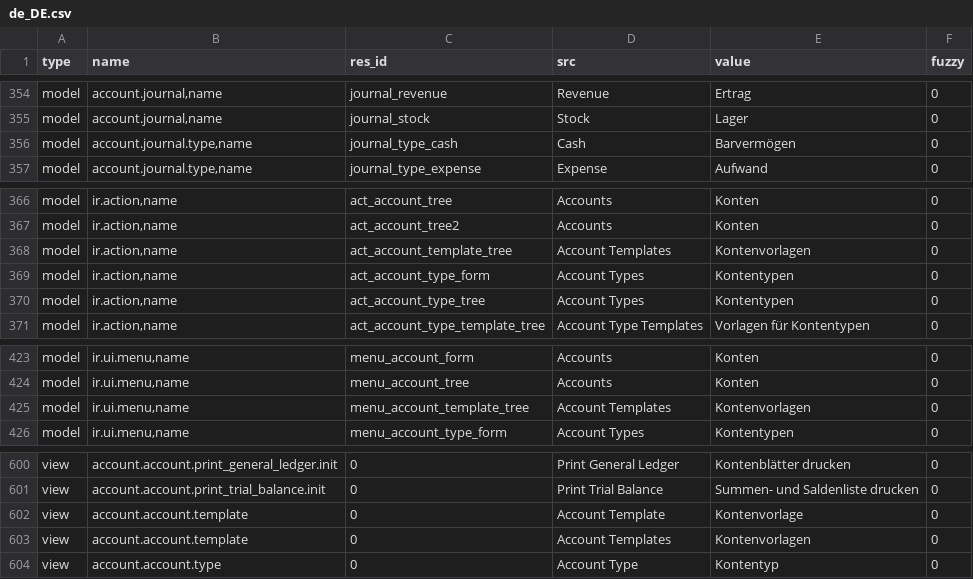
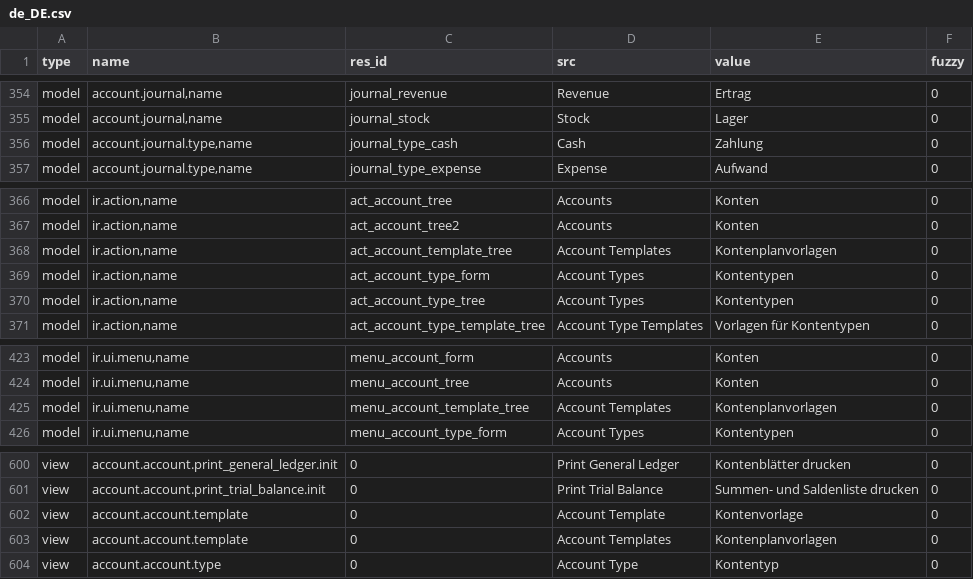
Before and after one commit to coopengo/account, a CSV file: de_DE.csv, drawn as a sheet; only a part is shown, gaps mark what is left out.

Commit message:
updated translation for de_DE

```diff
--- a/de_DE.csv
+++ b/de_DE.csv
@@ -369,3 +369,3 @@ model,"account.journal,name",journal_revenue,Revenue,Ertrag,0
 model,"account.journal,name",journal_stock,Stock,Lager,0
-model,"account.journal.type,name",journal_type_cash,Cash,Barvermögen,0
+model,"account.journal.type,name",journal_type_cash,Cash,Zahlung,0
 model,"account.journal.type,name",journal_type_expense,Expense,Aufwand,0
@@ -381,3 +381,3 @@ model,"ir.action,name",act_account_tree,Accounts,Konten,0
 model,"ir.action,name",act_account_tree2,Accounts,Konten,0
-model,"ir.action,name",act_account_template_tree,Account Templates,Kontenvorlagen,0
+model,"ir.action,name",act_account_template_tree,Account Templates,Kontenplanvorlagen,0
 model,"ir.action,name",act_account_type_form,Account Types,Kontentypen,0
@@ -438,3 +438,3 @@ model,"ir.ui.menu,name",menu_account_form,Accounts,Konten,0
 model,"ir.ui.menu,name",menu_account_tree,Accounts,Konten,0
-model,"ir.ui.menu,name",menu_account_template_tree,Account Templates,Kontenvorlagen,0
+model,"ir.ui.menu,name",menu_account_template_tree,Account Templates,Kontenplanvorlagen,0
 model,"ir.ui.menu,name",menu_account_type_form,Account Types,Kontentypen,0
@@ -616,3 +616,3 @@ view,account.account.print_trial_balance.init,0,Print Trial Balance,Summen- und
 view,account.account.template,0,Account Template,Kontenvorlage,0
-view,account.account.template,0,Account Templates,Kontenvorlagen,0
+view,account.account.template,0,Account Templates,Kontenplanvorlagen,0
 view,account.account.type,0,Account Type,Kontentyp,0
```
